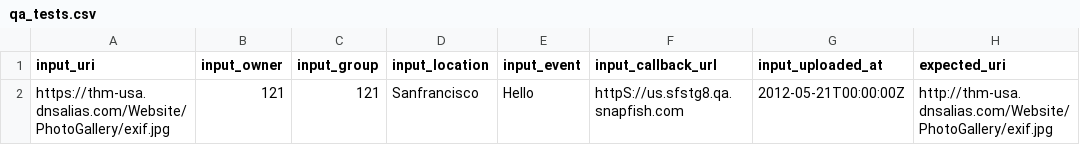
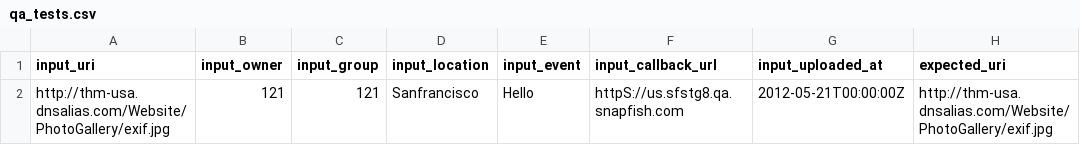
Before and after one commit to smagapu/QA_Regression, a CSV file: qa_tests.csv, drawn as a sheet; only a part is shown; the diff names each change by its address in the sheet, - before the commit and + after, or states it on an @@ line.

Commit message:
Update qa_tests.csv

```diff
--- a/qa_tests.csv
+++ b/qa_tests.csv
-A2 (input_uri): https://thm-usa.dnsalias.com/Website/PhotoGallery/exif.jpg
+A2 (input_uri): http://thm-usa.dnsalias.com/Website/PhotoGallery/exif.jpg
```
